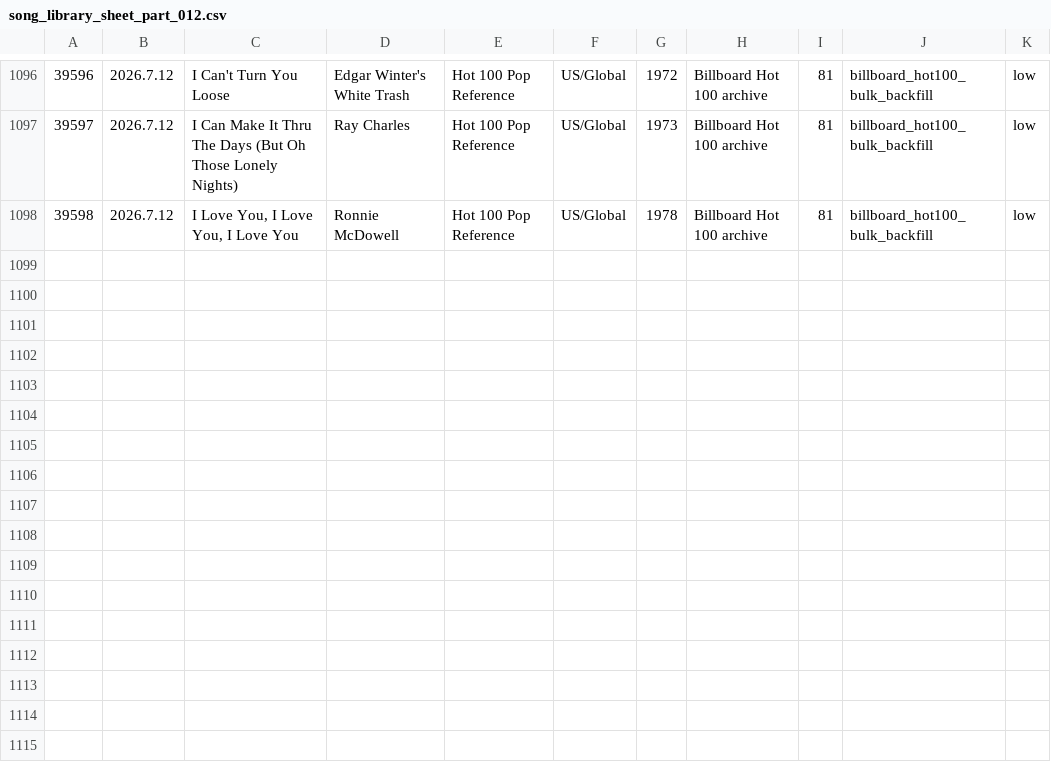
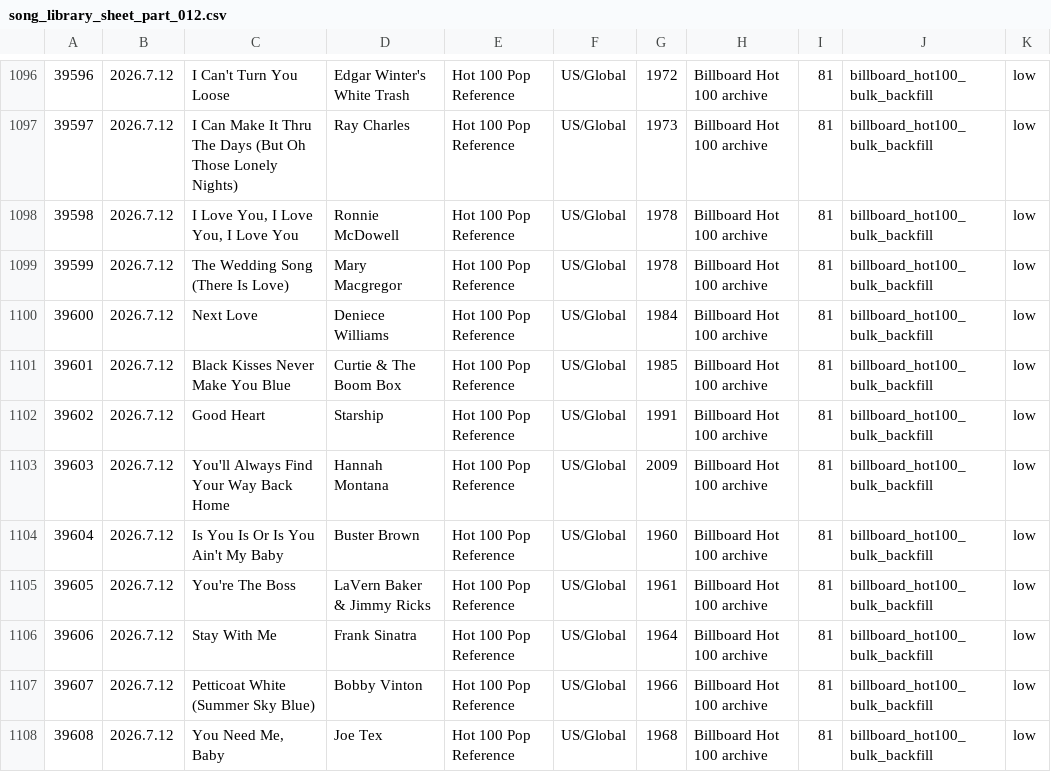
Before and after one commit to AhnYoungseok/producing, a CSV file: cloud_ledger/sheet_chunks/song_library_sheet_part_012.csv, drawn as a sheet; only a part is shown, gaps mark what is left out; the diff names each change by its address in the sheet, - before the commit and + after, or states it on an @@ line.

```diff
--- a/cloud_ledger/sheet_chunks/song_library_sheet_part_012.csv
+++ b/cloud_ledger/sheet_chunks/song_library_sheet_part_012.csv
+row 1099: 39599 | 2026.7.12 | The Wedding Song (There Is Love) | Mary Macgregor | Hot 100 Pop Reference | US/Global | 1978 | Billboard Hot 100 archive | 81 | billboard_hot100_bulk_backfill | low
+row 1100: 39600 | 2026.7.12 | Next Love | Deniece Williams | Hot 100 Pop Reference | US/Global | 1984 | Billboard Hot 100 archive | 81 | billboard_hot100_bulk_backfill | low
+row 1101: 39601 | 2026.7.12 | Black Kisses Never Make You Blue | Curtie & The Boom Box | Hot 100 Pop Reference | US/Global | 1985 | Billboard Hot 100 archive | 81 | billboard_hot100_bulk_backfill | low
+row 1102: 39602 | 2026.7.12 | Good Heart | Starship | Hot 100 Pop Reference | US/Global | 1991 | Billboard Hot 100 archive | 81 | billboard_hot100_bulk_backfill | low
+row 1103: 39603 | 2026.7.12 | You'll Always Find Your Way Back Home | Hannah Montana | Hot 100 Pop Reference | US/Global | 2009 | Billboard Hot 100 archive | 81 | billboard_hot100_bulk_backfill | low
+row 1104: 39604 | 2026.7.12 | Is You Is Or Is You Ain't My Baby | Buster Brown | Hot 100 Pop Reference | US/Global | 1960 | Billboard Hot 100 archive | 81 | billboard_hot100_bulk_backfill | low
+row 1105: 39605 | 2026.7.12 | You're The Boss | LaVern Baker & Jimmy Ricks | Hot 100 Pop Reference | US/Global | 1961 | Billboard Hot 100 archive | 81 | billboard_hot100_bulk_backfill | low
+row 1106: 39606 | 2026.7.12 | Stay With Me | Frank Sinatra | Hot 100 Pop Reference | US/Global | 1964 | Billboard Hot 100 archive | 81 | billboard_hot100_bulk_backfill | low
+row 1107: 39607 | 2026.7.12 | Petticoat White (Summer Sky Blue) | Bobby Vinton | Hot 100 Pop Reference | US/Global | 1966 | Billboard Hot 100 archive | 81 | billboard_hot100_bulk_backfill | low
+row 1108: 39608 | 2026.7.12 | You Need Me, Baby | Joe Tex | Hot 100 Pop Reference | US/Global | 1968 | Billboard Hot 100 archive | 81 | billboard_hot100_bulk_backfill | low
```
Also changed, not shown: cloud_ledger/sheet_chunks/summary_sheet.csv, cloud_ledger/summary.csv, 1 other file.
